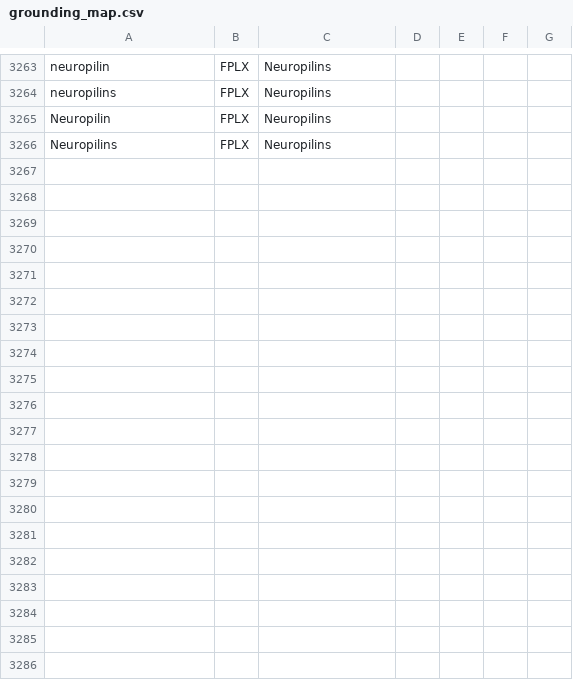
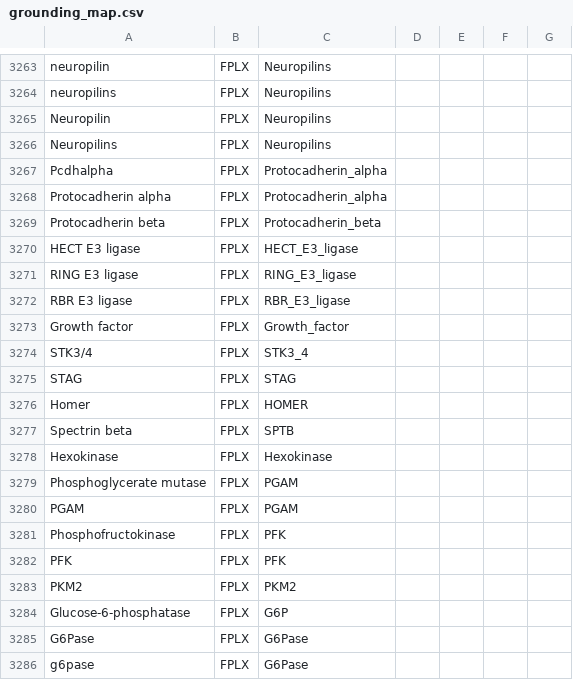
Before and after one commit to wikipathways/famplex, a CSV file: grounding_map.csv, drawn as a sheet; only a part is shown, gaps mark what is left out; the diff covers the shown part only.

```diff
--- a/grounding_map.csv
+++ b/grounding_map.csv
@@ -3266 +3266,21 @@ Neuropilin,FPLX,Neuropilins,,,,
 Neuropilins,FPLX,Neuropilins,,,,
+Pcdhalpha,FPLX,Protocadherin_alpha,,,,
+Protocadherin alpha,FPLX,Protocadherin_alpha,,,,
+Protocadherin beta,FPLX,Protocadherin_beta,,,,
+HECT E3 ligase,FPLX,HECT_E3_ligase,,,,
+RING E3 ligase,FPLX,RING_E3_ligase,,,,
+RBR E3 ligase,FPLX,RBR_E3_ligase,,,,
+Growth factor,FPLX,Growth_factor,,,,
+STK3/4,FPLX,STK3_4,,,,
+STAG,FPLX,STAG,,,,
+Homer,FPLX,HOMER,,,,
+Spectrin beta,FPLX,SPTB,,,,
+Hexokinase,FPLX,Hexokinase,,,,
+Phosphoglycerate mutase,FPLX,PGAM,,,,
+PGAM,FPLX,PGAM,,,,
+Phosphofructokinase,FPLX,PFK,,,,
+PFK,FPLX,PFK,,,,
+PKM2,FPLX,PKM2,,,,
+Glucose-6-phosphatase,FPLX,G6P,,,,
+G6Pase,FPLX,G6Pase,,,,
+g6pase,FPLX,G6Pase,,,,
```
Also changed, not shown: 10 added rows elsewhere in this file, entities.csv, relations.csv.
